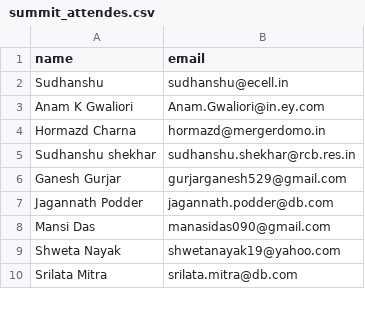
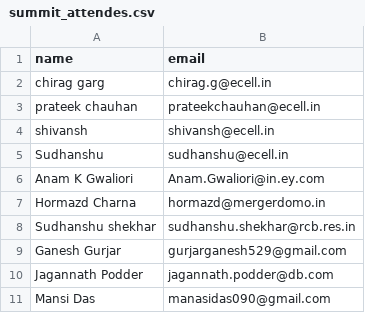
Before and after one commit to chiraggarg95/datasets, a CSV file: summit_attendes.csv, drawn as a sheet; only a part is shown; the shorter side is filled out with more unchanged rows.

Commit message:
Add files via upload

```diff
--- a/summit_attendes.csv
+++ b/summit_attendes.csv
@@ -1,2 +1,5 @@
 name,email
+chirag garg,chirag.g@ecell.in
+prateek chauhan,prateekchauhan@ecell.in
+shivansh,shivansh@ecell.in
 Sudhanshu,sudhanshu@ecell.in
```
